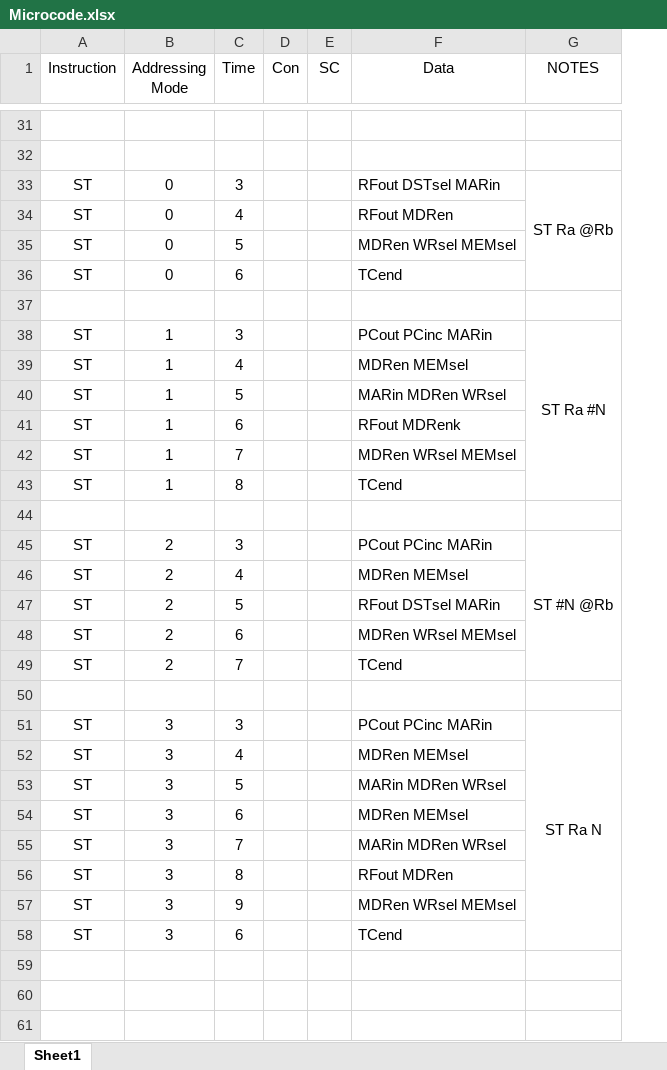
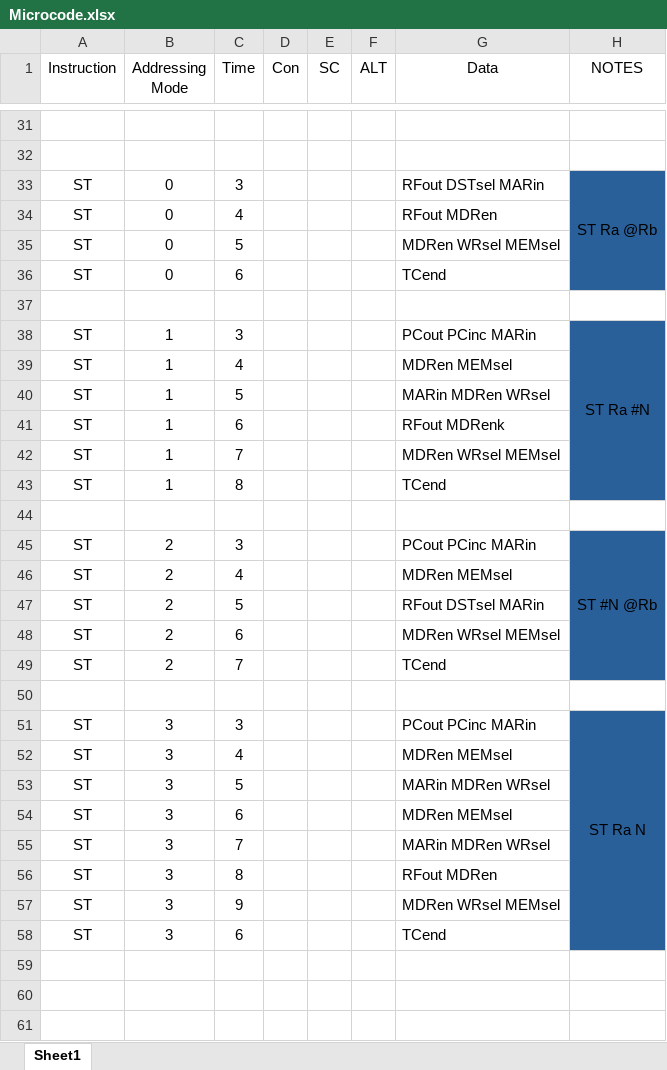
Before and after one commit to Shmerlard/SH8, an Excel workbook: Control_logic_Programmer/Microcode.xlsx, sheet Sheet1, drawn as a sheet; only a part is shown, gaps mark what is left out; values as stored, in another font and other column widths than the file's, no borders; addresses are those after the commit; the diff covers the shown part only; the diff names each change by its address in the sheet, - before the commit and + after, or states it on an @@ line.

```diff
--- a/Control_logic_Programmer/Microcode.xlsx (sheet Sheet1)
+++ b/Control_logic_Programmer/Microcode.xlsx (sheet Sheet1)
+column F (ALT), empty
-H33:H36 fill: none
+H33:H36 fill: #2A6099
-H38:H43 fill: none
+H38:H43 fill: #2A6099
-H45:H49 fill: none
+H45:H49 fill: #2A6099
-H51:H58 fill: none
+H51:H58 fill: #2A6099
```
Also changed, not shown: 10 added rows and 17 edited cells elsewhere in this sheet, 15 other files.
